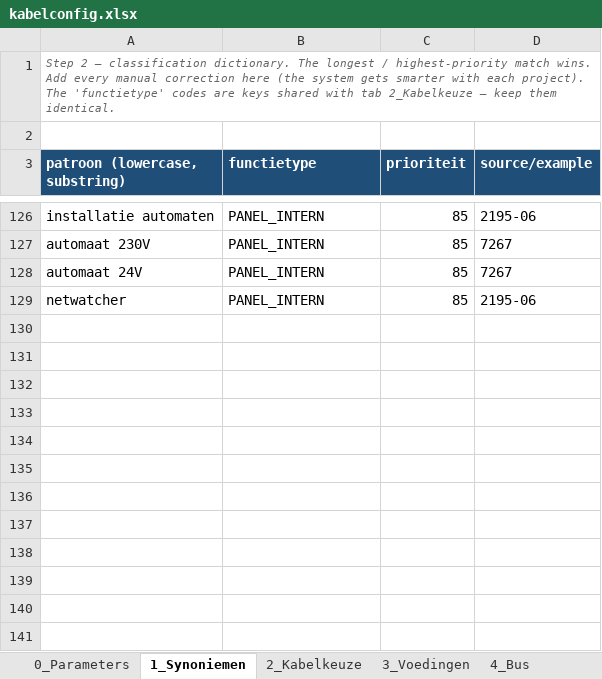
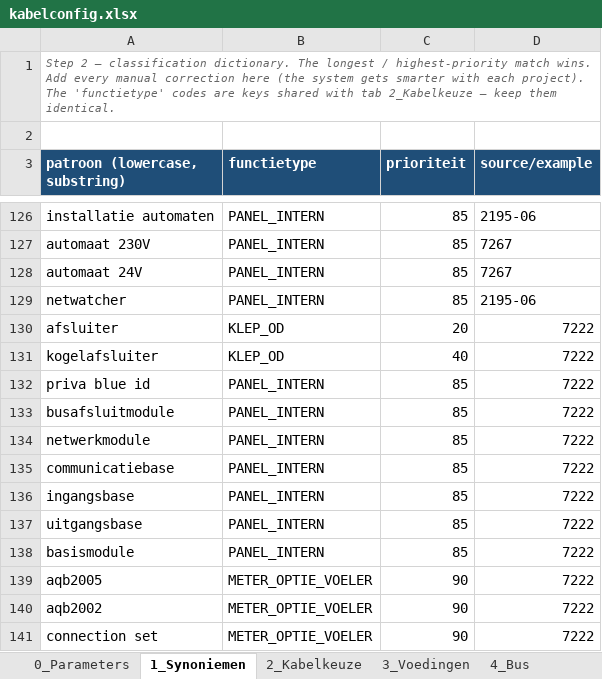
Before and after one commit to 01lauraa/io2cablev5, an Excel workbook: config/kabelconfig.xlsx, sheet 1_Synoniemen, drawn as a sheet; only a part is shown, gaps mark what is left out; values as stored, in another font and other column widths than the file's, no borders; the diff names each change by its address in the sheet, - before the commit and + after, or states it on an @@ line.

```diff
--- a/config/kabelconfig.xlsx (sheet 1_Synoniemen)
+++ b/config/kabelconfig.xlsx (sheet 1_Synoniemen)
+row 130: afsluiter | KLEP_OD | 20 | 7222
+row 131: kogelafsluiter | KLEP_OD | 40 | 7222
+row 132: priva blue id | PANEL_INTERN | 85 | 7222
+row 133: busafsluitmodule | PANEL_INTERN | 85 | 7222
+row 134: netwerkmodule | PANEL_INTERN | 85 | 7222
+row 135: communicatiebase | PANEL_INTERN | 85 | 7222
+row 136: ingangsbase | PANEL_INTERN | 85 | 7222
+row 137: uitgangsbase | PANEL_INTERN | 85 | 7222
+row 138: basismodule | PANEL_INTERN | 85 | 7222
+row 139: aqb2005 | METER_OPTIE_VOELER | 90 | 7222
+row 140: aqb2002 | METER_OPTIE_VOELER | 90 | 7222
+row 141: connection set | METER_OPTIE_VOELER | 90 | 7222
```
Also changed, not shown: sheet 2_Kabelkeuze, sheet 0_Parameters, out_blind/cable_list_RK1.xlsx, out_blind/normalized_review.xlsx, 13 other files.
